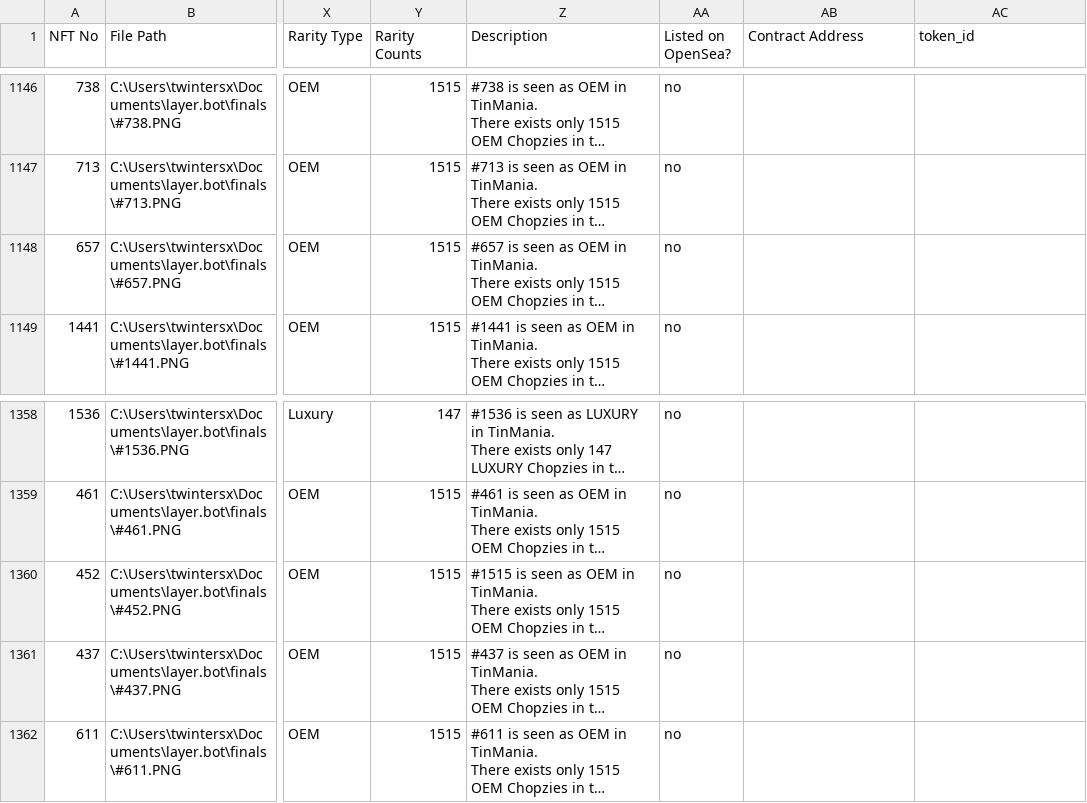
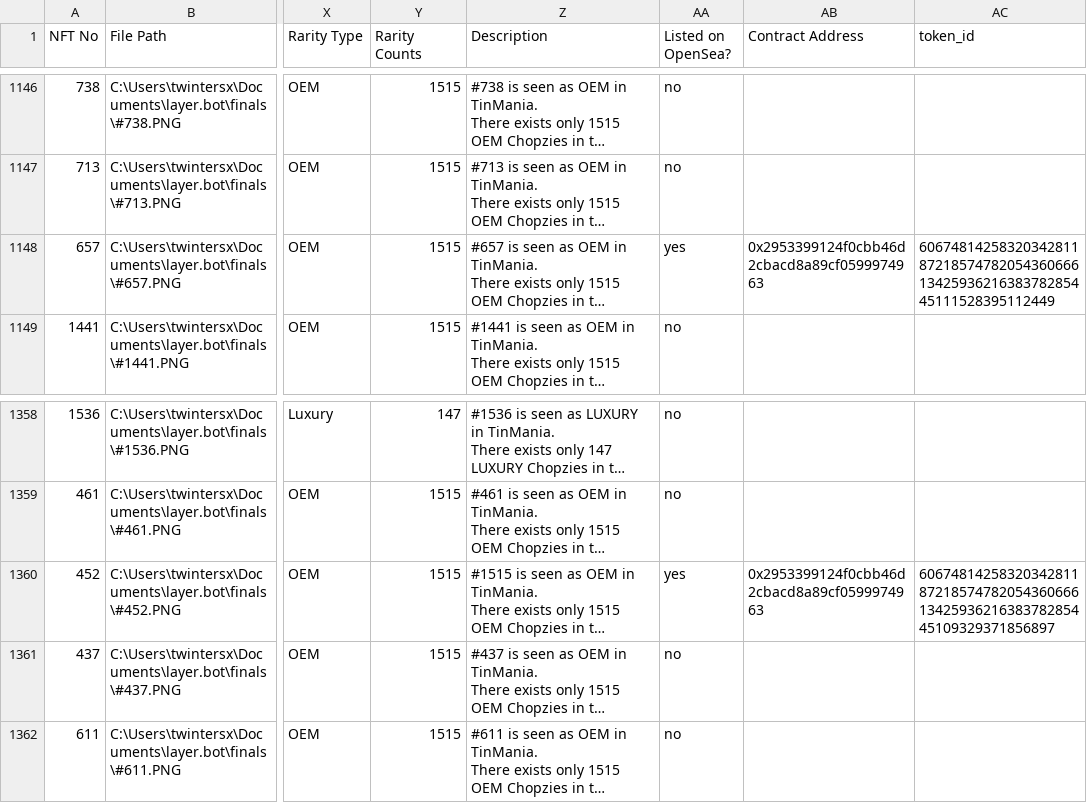
Before and after one commit to twintersx/layer.bot, a CSV file: nfts - final.csv, drawn as a sheet; only a part is shown, gaps mark what is left out; long unchanged cells end in …; the diff covers the shown part only; the diff names each change by its address in the sheet, - before the commit and + after, or states it on an @@ line.

```diff
--- a/nfts - final.csv
+++ b/nfts - final.csv
-AA1148 (Listed on OpenSea?): no
+AA1148 (Listed on OpenSea?): yes
-AB1148 (Contract Address): (empty)
+AB1148 (Contract Address): 0x2953399124f0cbb46d2cbacd8a89cf0599974963
-AC1148 (token_id): (empty)
+AC1148 (token_id): 60674814258320342811872185747820543606661342593621638378285445111528395112449
-AA1360 (Listed on OpenSea?): no
+AA1360 (Listed on OpenSea?): yes
-AB1360 (Contract Address): (empty)
+AB1360 (Contract Address): 0x2953399124f0cbb46d2cbacd8a89cf0599974963
-AC1360 (token_id): (empty)
+AC1360 (token_id): 60674814258320342811872185747820543606661342593621638378285445109329371856897
```
Also changed, not shown: 15 edited cells elsewhere in this file.
